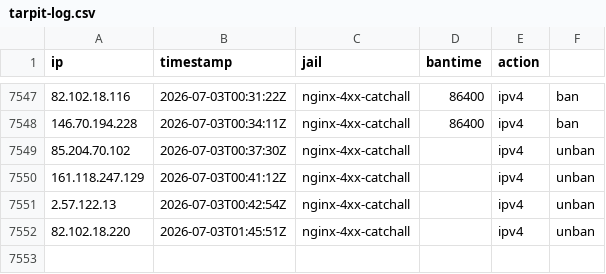
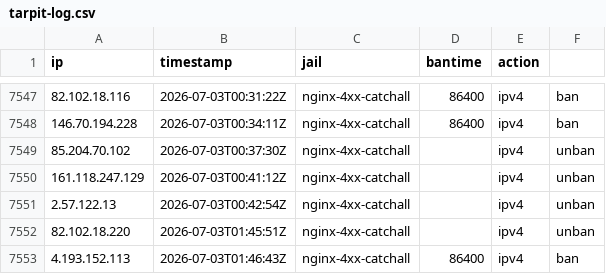
Before and after one commit to perrins-p/EDL, a CSV file: tarpit-log.csv, drawn as a sheet; only a part is shown, gaps mark what is left out.

Commit message:
ban 4.193.152.113 (nginx-4xx-catchall, 86400s)

```diff
--- a/tarpit-log.csv
+++ b/tarpit-log.csv
@@ -7552 +7552,2 @@ ip,timestamp,jail,bantime,action
 82.102.18.220,2026-07-03T01:45:51Z,nginx-4xx-catchall,,ipv4,unban
+4.193.152.113,2026-07-03T01:46:43Z,nginx-4xx-catchall,86400,ipv4,ban
```
Also changed, not shown: 2 other files.
